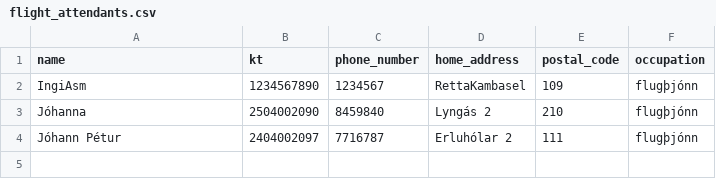
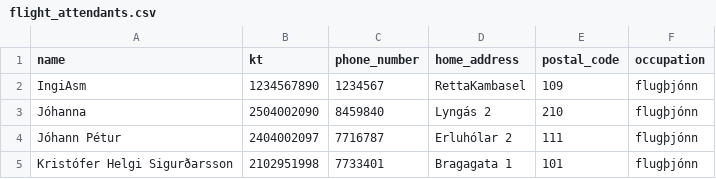
Before and after one commit to jonasingi02/Verklegt_n-mskei-_1_31, a CSV file: Code_files/data/files/flight_attendants.csv, drawn as a sheet; the diff names each change by its address in the sheet, - before the commit and + after, or states it on an @@ line.

```diff
--- a/Code_files/data/files/flight_attendants.csv
+++ b/Code_files/data/files/flight_attendants.csv
+row 5: Kristófer Helgi Sigurðarsson | 2102951998 | 7733401 | Bragagata 1 | 101 | flugþjónn
```
Also changed, not shown: Code_files/data/files/all_staff.csv, Code_files/data/files/fmvoyage.csv, 9 other files.
